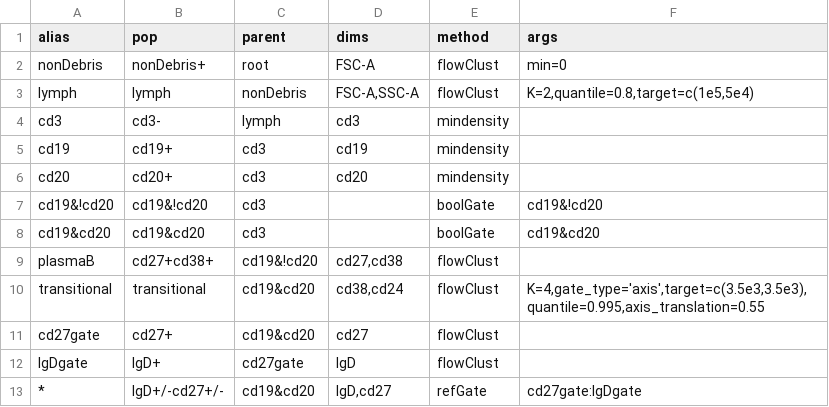
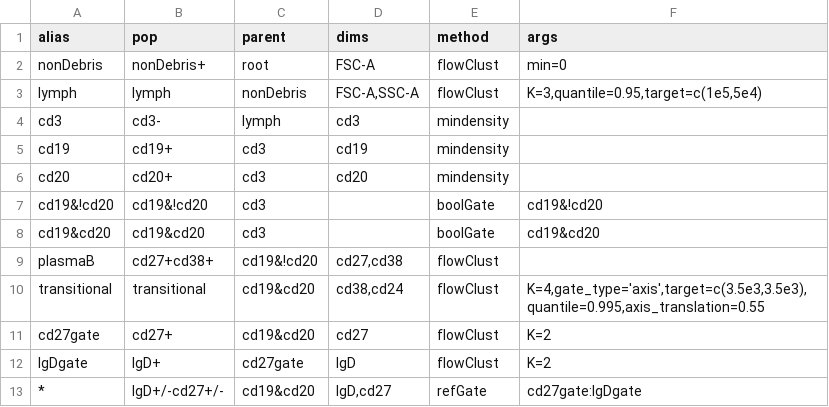
Before and after one commit to RGLab/flowcap3, a CSV file: gt-bcell.csv, drawn as a sheet.

Commit message:
Slight changes to Bcell GatingTemplate to increase size of lymph gate and improve gates downstream.

```diff
--- a/gt-bcell.csv
+++ b/gt-bcell.csv
@@ -2,3 +2,3 @@
 "nonDebris","nonDebris+","root","FSC-A","flowClust","min=0"
-"lymph","lymph","nonDebris","FSC-A,SSC-A","flowClust","K=2,quantile=0.8,target=c(1e5,5e4)"
+"lymph","lymph","nonDebris","FSC-A,SSC-A","flowClust","K=3,quantile=0.95,target=c(1e5,5e4)"
 "cd3","cd3-","lymph","cd3","mindensity"
@@ -10,4 +10,4 @@
 "transitional","transitional","cd19&cd20","cd38,cd24","flowClust","K=4,gate_type='axis',target=c(3.5e3,3.5e3),quantile=0.995,axis_translation=0.55"
-"cd27gate","cd27+","cd19&cd20","cd27","flowClust",
-"IgDgate","IgD+","cd27gate","IgD","flowClust",
+"cd27gate","cd27+","cd19&cd20","cd27","flowClust","K=2"
+"IgDgate","IgD+","cd27gate","IgD","flowClust","K=2"
 "*","IgD+/-cd27+/-","cd19&cd20","IgD,cd27","refGate","cd27gate:IgDgate"
```
